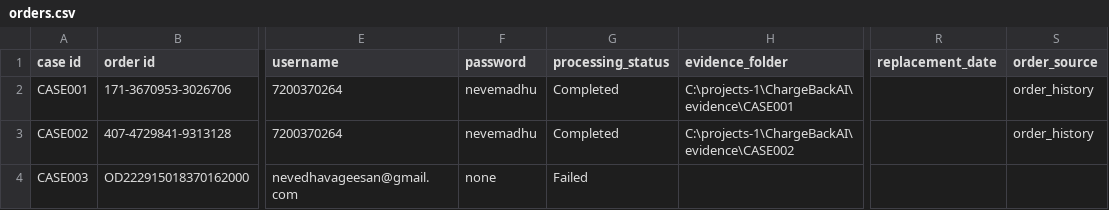
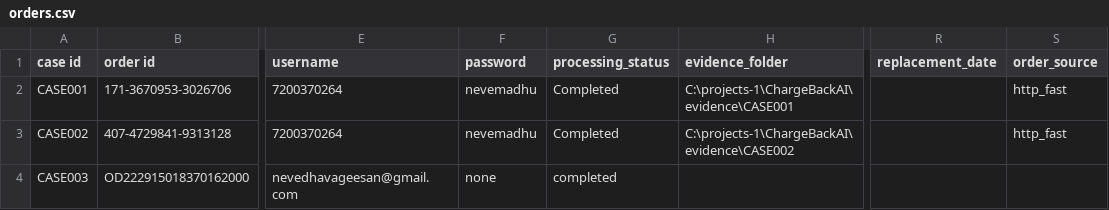
Before and after one commit to nv-2177/ChargeBackAI, a CSV file: data/orders.csv, drawn as a sheet; only a part is shown, gaps mark what is left out; the diff names each change by its address in the sheet, - before the commit and + after, or states it on an @@ line.

Commit message:
fetch time reduced to 1-2 seconds, screenshot of html page and http api rest endpoints redirection is made

```diff
--- a/data/orders.csv
+++ b/data/orders.csv
-S2:S3 (order_source): order_history
+S2:S3 (order_source): http_fast
-G4 (processing_status): Failed
+G4 (processing_status): completed
```
Also changed, not shown: data/tickets.csv, 9 other files.
